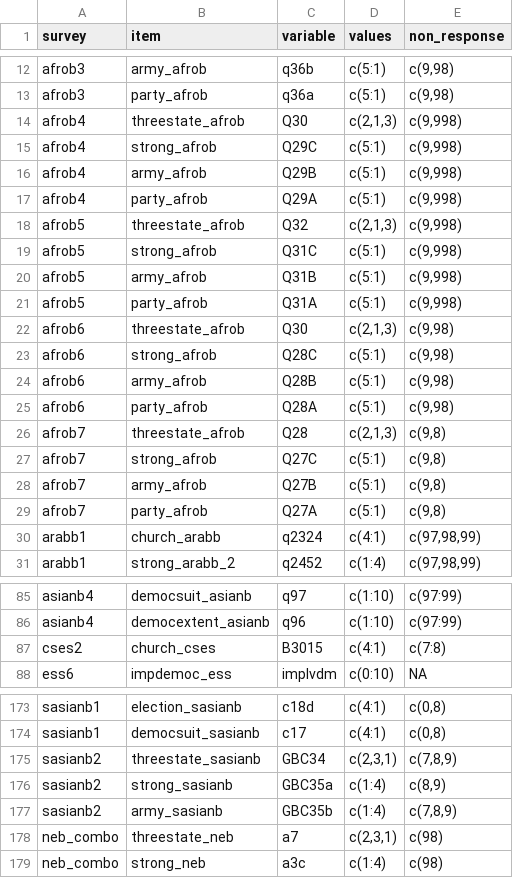
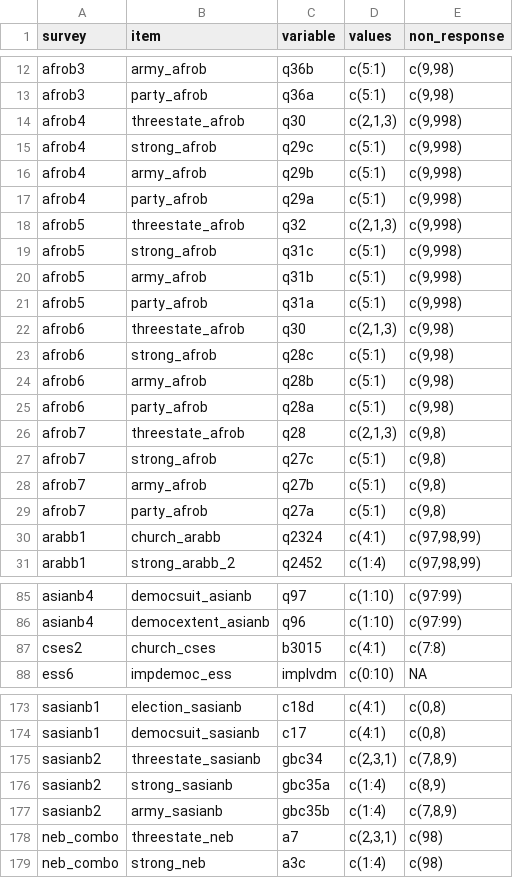
Before and after one commit to fsolt/dcpo_dem_mood, a CSV file: data-raw/mood_dem.csv, drawn as a sheet; only a part is shown, gaps mark what is left out; the diff covers the shown part only.

Commit message:
make all `variable` entries lowercase

```diff
--- a/data-raw/mood_dem.csv
+++ b/data-raw/mood_dem.csv
@@ -13,18 +13,18 @@ afrob3,army_afrob,q36b,c(5:1),"c(9,98)"
 afrob3,party_afrob,q36a,c(5:1),"c(9,98)"
-afrob4,threestate_afrob,Q30,"c(2,1,3)","c(9,998)"
-afrob4,strong_afrob,Q29C,c(5:1),"c(9,998)"
-afrob4,army_afrob,Q29B,c(5:1),"c(9,998)"
-afrob4,party_afrob,Q29A,c(5:1),"c(9,998)"
-afrob5,threestate_afrob,Q32,"c(2,1,3)","c(9,998)"
-afrob5,strong_afrob,Q31C,c(5:1),"c(9,998)"
-afrob5,army_afrob,Q31B,c(5:1),"c(9,998)"
-afrob5,party_afrob,Q31A,c(5:1),"c(9,998)"
-afrob6,threestate_afrob,Q30,"c(2,1,3)","c(9,98)"
-afrob6,strong_afrob,Q28C,c(5:1),"c(9,98)"
-afrob6,army_afrob,Q28B,c(5:1),"c(9,98)"
-afrob6,party_afrob,Q28A,c(5:1),"c(9,98)"
-afrob7,threestate_afrob,Q28,"c(2,1,3)","c(9,8)"
-afrob7,strong_afrob,Q27C,c(5:1),"c(9,8)"
-afrob7,army_afrob,Q27B,c(5:1),"c(9,8)"
-afrob7,party_afrob,Q27A,c(5:1),"c(9,8)"
+afrob4,threestate_afrob,q30,"c(2,1,3)","c(9,998)"
+afrob4,strong_afrob,q29c,c(5:1),"c(9,998)"
+afrob4,army_afrob,q29b,c(5:1),"c(9,998)"
+afrob4,party_afrob,q29a,c(5:1),"c(9,998)"
+afrob5,threestate_afrob,q32,"c(2,1,3)","c(9,998)"
+afrob5,strong_afrob,q31c,c(5:1),"c(9,998)"
+afrob5,army_afrob,q31b,c(5:1),"c(9,998)"
+afrob5,party_afrob,q31a,c(5:1),"c(9,998)"
+afrob6,threestate_afrob,q30,"c(2,1,3)","c(9,98)"
+afrob6,strong_afrob,q28c,c(5:1),"c(9,98)"
+afrob6,army_afrob,q28b,c(5:1),"c(9,98)"
+afrob6,party_afrob,q28a,c(5:1),"c(9,98)"
+afrob7,threestate_afrob,q28,"c(2,1,3)","c(9,8)"
+afrob7,strong_afrob,q27c,c(5:1),"c(9,8)"
+afrob7,army_afrob,q27b,c(5:1),"c(9,8)"
+afrob7,party_afrob,q27a,c(5:1),"c(9,8)"
 arabb1,church_arabb,q2324,c(4:1),"c(97,98,99)"
@@ -86,3 +86,3 @@ asianb4,democsuit_asianb,q97,c(1:10),c(97:99)
 asianb4,democextent_asianb,q96,c(1:10),c(97:99)
-cses2,church_cses,B3015,c(4:1),c(7:8)
+cses2,church_cses,b3015,c(4:1),c(7:8)
 ess6,impdemoc_ess,implvdm,c(0:10),NA
@@ -174,5 +174,5 @@ sasianb1,election_sasianb,c18d,c(4:1),"c(0,8)"
 sasianb1,democsuit_sasianb,c17,c(4:1),"c(0,8)"
-sasianb2,threestate_sasianb,GBC34,"c(2,3,1)","c(7,8,9)"
-sasianb2,strong_sasianb,GBC35a,c(1:4),"c(8,9)"
-sasianb2,army_sasianb,GBC35b,c(1:4),"c(7,8,9)"
+sasianb2,threestate_sasianb,gbc34,"c(2,3,1)","c(7,8,9)"
+sasianb2,strong_sasianb,gbc35a,c(1:4),"c(8,9)"
+sasianb2,army_sasianb,gbc35b,c(1:4),"c(7,8,9)"
 neb_combo,threestate_neb,a7,"c(2,3,1)",c(98)
```
Also changed, not shown: 57 edited cells elsewhere in this file.
